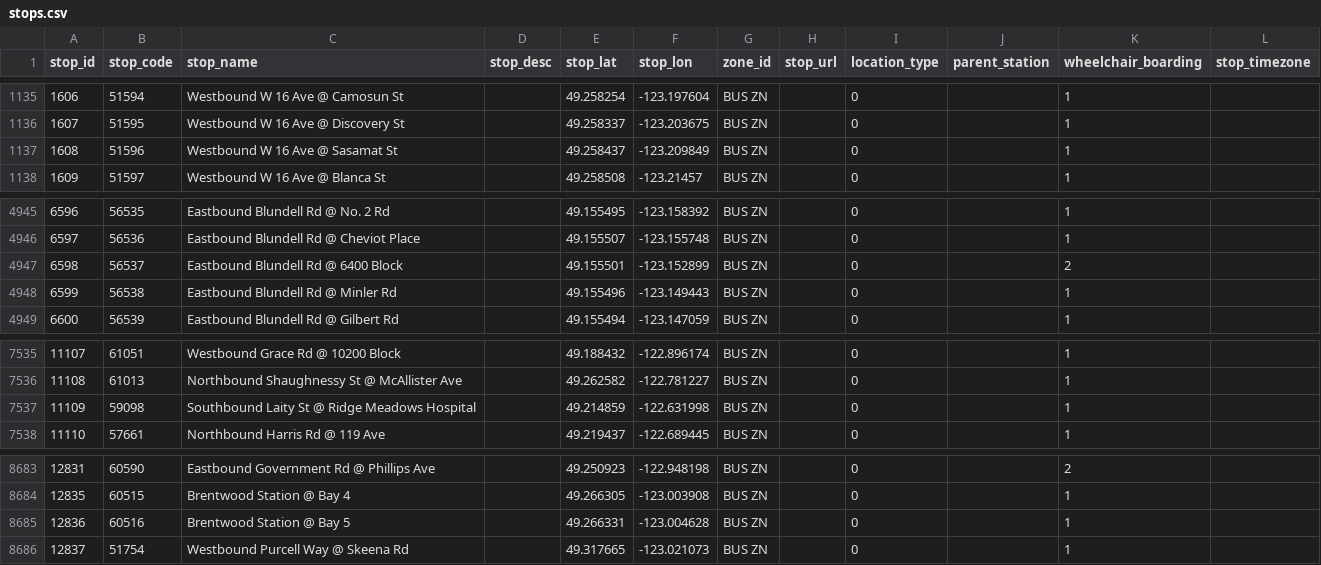
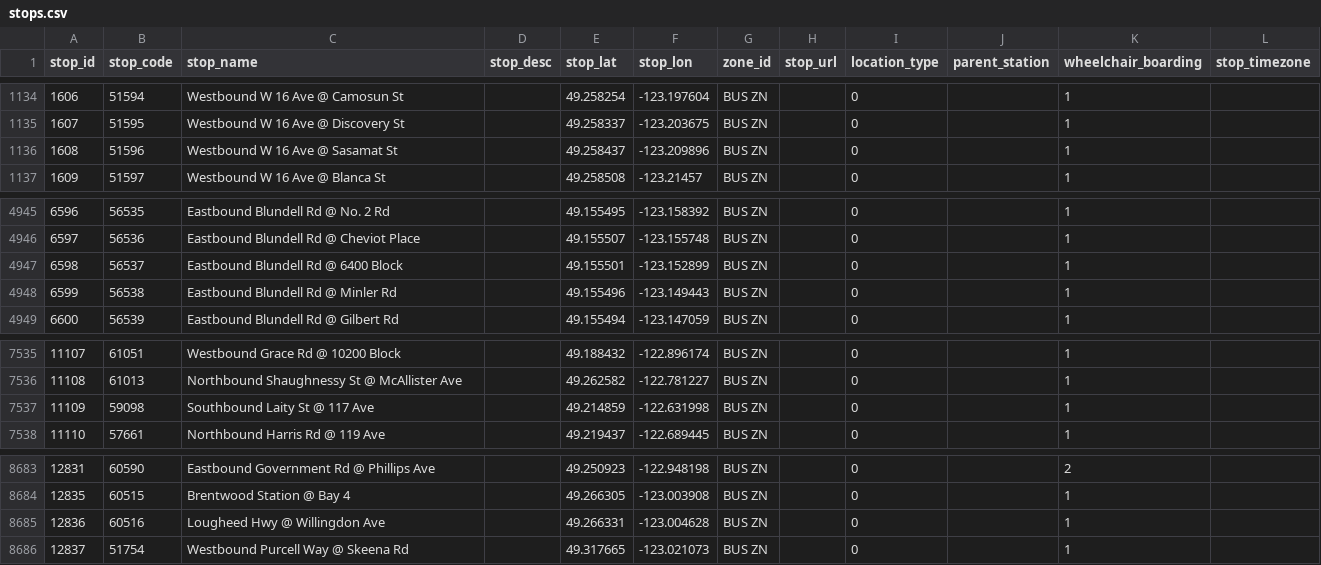
Before and after one commit to carsonyl/translink-derived-datasets, a CSV file: datasets/stops.csv, drawn as a sheet; only a part is shown, gaps mark what is left out; the diff covers the shown part only.

```diff
--- a/datasets/stops.csv
+++ b/datasets/stops.csv
@@ -1136,3 +1135,3 @@ stop_id,stop_code,stop_name,stop_desc,stop_lat,stop_lon,zone_id,stop_url,locatio
 1607,51595,Westbound W 16 Ave @ Discovery St,,49.258337,-123.203675,BUS ZN,,0,,1,
-1608,51596,Westbound W 16 Ave @ Sasamat St,,49.258437,-123.209849,BUS ZN,,0,,1,
+1608,51596,Westbound W 16 Ave @ Sasamat St,,49.258437,-123.209896,BUS ZN,,0,,1,
 1609,51597,Westbound W 16 Ave @ Blanca St,,49.258508,-123.21457,BUS ZN,,0,,1,
@@ -4946,3 +4946,3 @@ stop_id,stop_code,stop_name,stop_desc,stop_lat,stop_lon,zone_id,stop_url,locatio
 6597,56536,Eastbound Blundell Rd @ Cheviot Place,,49.155507,-123.155748,BUS ZN,,0,,1,
-6598,56537,Eastbound Blundell Rd @ 6400 Block,,49.155501,-123.152899,BUS ZN,,0,,2,
+6598,56537,Eastbound Blundell Rd @ 6400 Block,,49.155501,-123.152899,BUS ZN,,0,,1,
 6599,56538,Eastbound Blundell Rd @ Minler Rd,,49.155496,-123.149443,BUS ZN,,0,,1,
@@ -7536,3 +7536,3 @@ stop_id,stop_code,stop_name,stop_desc,stop_lat,stop_lon,zone_id,stop_url,locatio
 11108,61013,Northbound Shaughnessy St @ McAllister Ave,,49.262582,-122.781227,BUS ZN,,0,,1,
-11109,59098,Southbound Laity St @ Ridge Meadows Hospital,,49.214859,-122.631998,BUS ZN,,0,,1,
+11109,59098,Southbound Laity St @ 117 Ave,,49.214859,-122.631998,BUS ZN,,0,,1,
 11110,57661,Northbound Harris Rd @ 119 Ave,,49.219437,-122.689445,BUS ZN,,0,,1,
@@ -8684,3 +8684,3 @@ stop_id,stop_code,stop_name,stop_desc,stop_lat,stop_lon,zone_id,stop_url,locatio
 12835,60515,Brentwood Station @ Bay 4,,49.266305,-123.003908,BUS ZN,,0,,1,
-12836,60516,Brentwood Station @ Bay 5,,49.266331,-123.004628,BUS ZN,,0,,1,
+12836,60516,Lougheed Hwy @ Willingdon Ave,,49.266331,-123.004628,BUS ZN,,0,,1,
 12837,51754,Westbound Purcell Way @ Skeena Rd,,49.317665,-123.021073,BUS ZN,,0,,1,
```
Also changed, not shown: 9 added rows, 4 removed rows and 5 edited cells elsewhere in this file, 1 other file.
